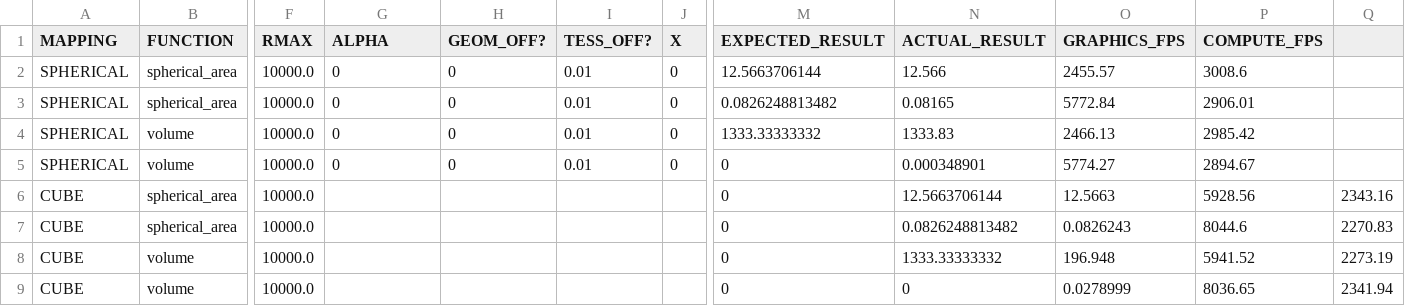
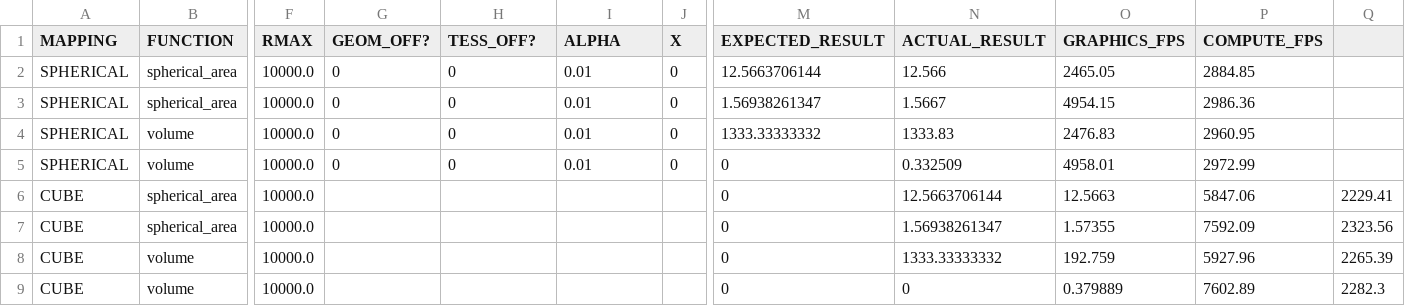
Before and after one commit to mtfranzen/quavis-benchmark, a CSV file: output/output.csv, drawn as a sheet; only a part is shown, gaps mark what is left out; the diff names each change by its address in the sheet, - before the commit and + after, or states it on an @@ line.

```diff
--- a/output/output.csv
+++ b/output/output.csv
-G1: ALPHA
+G1: GEOM_OFF?
-H1: GEOM_OFF?
+H1: TESS_OFF?
-I1: TESS_OFF?
+I1: ALPHA
-O2 (GRAPHICS_FPS): 2455.57
+O2 (GRAPHICS_FPS): 2465.05
-P2 (COMPUTE_FPS): 3008.6
+P2 (COMPUTE_FPS): 2884.85
-M3 (EXPECTED_RESULT): 0.0826248813482
+M3 (EXPECTED_RESULT): 1.56938261347
-N3 (ACTUAL_RESULT): 0.08165
+N3 (ACTUAL_RESULT): 1.5667
-O3 (GRAPHICS_FPS): 5772.84
+O3 (GRAPHICS_FPS): 4954.15
-P3 (COMPUTE_FPS): 2906.01
+P3 (COMPUTE_FPS): 2986.36
-O4 (GRAPHICS_FPS): 2466.13
+O4 (GRAPHICS_FPS): 2476.83
-P4 (COMPUTE_FPS): 2985.42
+P4 (COMPUTE_FPS): 2960.95
-N5 (ACTUAL_RESULT): 0.000348901
+N5 (ACTUAL_RESULT): 0.332509
-O5 (GRAPHICS_FPS): 5774.27
+O5 (GRAPHICS_FPS): 4958.01
-P5 (COMPUTE_FPS): 2894.67
+P5 (COMPUTE_FPS): 2972.99
-P6 (COMPUTE_FPS): 5928.56
+P6 (COMPUTE_FPS): 5847.06
-Q6: 2343.16
+Q6: 2229.41
-N7 (ACTUAL_RESULT): 0.0826248813482
+N7 (ACTUAL_RESULT): 1.56938261347
-O7 (GRAPHICS_FPS): 0.0826243
+O7 (GRAPHICS_FPS): 1.57355
-P7 (COMPUTE_FPS): 8044.6
+P7 (COMPUTE_FPS): 7592.09
-Q7: 2270.83
+Q7: 2323.56
-O8 (GRAPHICS_FPS): 196.948
+O8 (GRAPHICS_FPS): 192.759
-P8 (COMPUTE_FPS): 5941.52
+P8 (COMPUTE_FPS): 5927.96
-Q8: 2273.19
+Q8: 2265.39
-O9 (GRAPHICS_FPS): 0.0278999
+O9 (GRAPHICS_FPS): 0.379889
-P9 (COMPUTE_FPS): 8036.65
+P9 (COMPUTE_FPS): 7602.89
-Q9: 2341.94
+Q9: 2282.3
```
Also changed, not shown: 5 other files.
